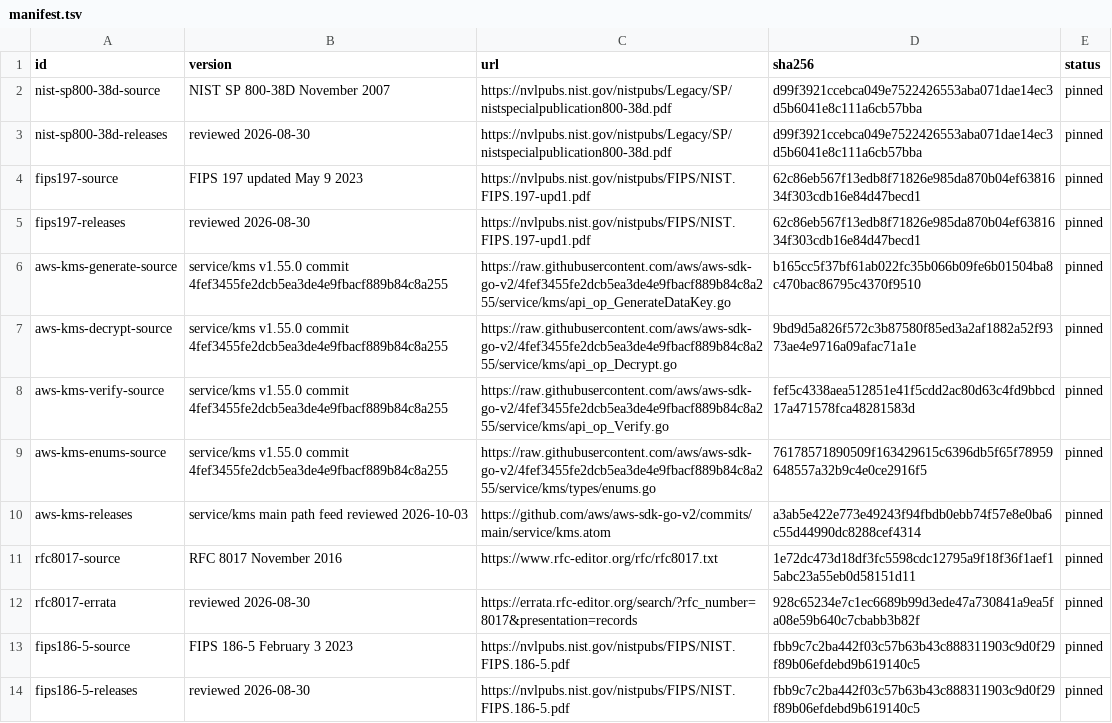
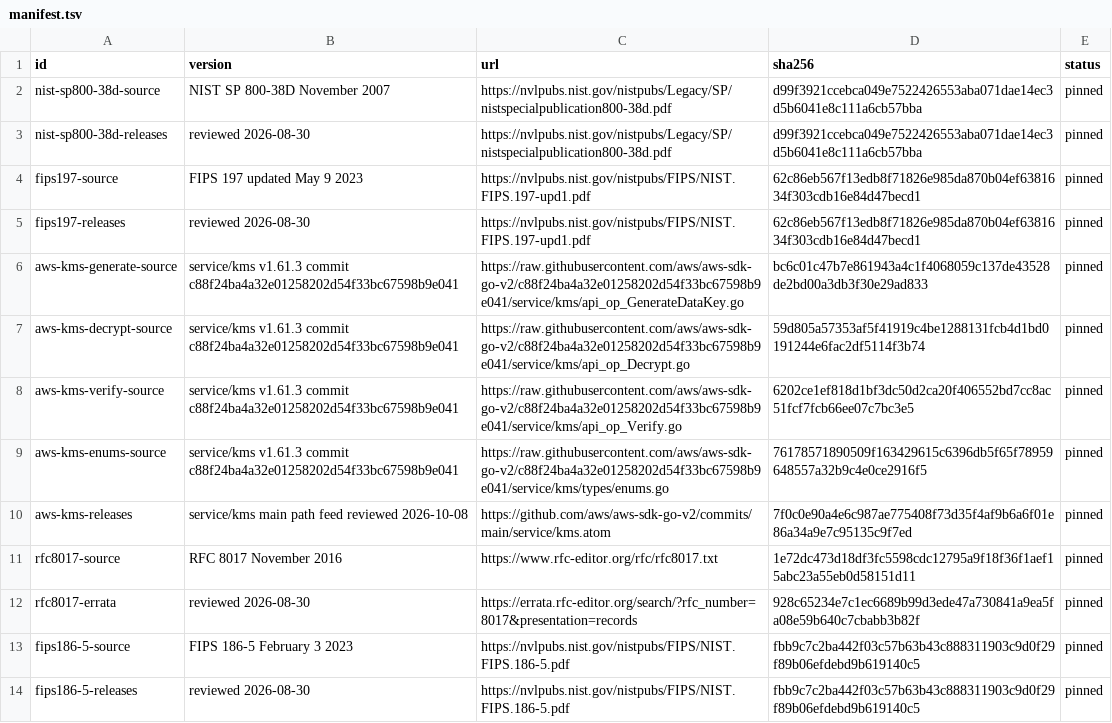
Before and after one commit to faustbrian/go-secret-envelope, a TSV file: specification/manifest.tsv, drawn as a sheet; only a part is shown.

Commit message:
build(deps): preserve KMS response cleanup
Select a coherent SDK cohort that closes received responses when
interceptors reject them and retains centralized retry tracing.
Bind the reviewed KMS model and synthetic wire contracts to the
selected dependencies without changing owned envelope policies.

```diff
--- a/specification/manifest.tsv
+++ b/specification/manifest.tsv
@@ -5,7 +5,7 @@ fips197-source	FIPS 197 updated May 9 2023	https://nvlpubs.nist.gov/nistpubs/FIP
 fips197-releases	reviewed 2026-08-30	https://nvlpubs.nist.gov/nistpubs/FIPS/NIST.FIPS.197-upd1.pdf	62c86eb567f13edb8f71826e985da870b04ef6381634f303cdb16e84d47becd1	pinned
-aws-kms-generate-source	service/kms v1.55.0 commit 4fef3455fe2dcb5ea3de4e9fbacf889b84c8a255	https://raw.githubusercontent.com/aws/aws-sdk-go-v2/4fef3455fe2dcb5ea3de4e9fbacf889b84c8a255/service/kms/api_op_GenerateDataKey.go	b165cc5f37bf61ab022fc35b066b09fe6b01504ba8c470bac86795c4370f9510	pinned
-aws-kms-decrypt-source	service/kms v1.55.0 commit 4fef3455fe2dcb5ea3de4e9fbacf889b84c8a255	https://raw.githubusercontent.com/aws/aws-sdk-go-v2/4fef3455fe2dcb5ea3de4e9fbacf889b84c8a255/service/kms/api_op_Decrypt.go	9bd9d5a826f572c3b87580f85ed3a2af1882a52f9373ae4e9716a09afac71a1e	pinned
-aws-kms-verify-source	service/kms v1.55.0 commit 4fef3455fe2dcb5ea3de4e9fbacf889b84c8a255	https://raw.githubusercontent.com/aws/aws-sdk-go-v2/4fef3455fe2dcb5ea3de4e9fbacf889b84c8a255/service/kms/api_op_Verify.go	fef5c4338aea512851e41f5cdd2ac80d63c4fd9bbcd17a471578fca48281583d	pinned
-aws-kms-enums-source	service/kms v1.55.0 commit 4fef3455fe2dcb5ea3de4e9fbacf889b84c8a255	https://raw.githubusercontent.com/aws/aws-sdk-go-v2/4fef3455fe2dcb5ea3de4e9fbacf889b84c8a255/service/kms/types/enums.go	76178571890509f163429615c6396db5f65f78959648557a32b9c4e0ce2916f5	pinned
-aws-kms-releases	service/kms main path feed reviewed 2026-10-03	https://github.com/aws/aws-sdk-go-v2/commits/main/service/kms.atom	a3ab5e422e773e49243f94fbdb0ebb74f57e8e0ba6c55d44990dc8288cef4314	pinned
+aws-kms-generate-source	service/kms v1.61.3 commit c88f24ba4a32e01258202d54f33bc67598b9e041	https://raw.githubusercontent.com/aws/aws-sdk-go-v2/c88f24ba4a32e01258202d54f33bc67598b9e041/service/kms/api_op_GenerateDataKey.go	bc6c01c47b7e861943a4c1f4068059c137de43528de2bd00a3db3f30e29ad833	pinned
+aws-kms-decrypt-source	service/kms v1.61.3 commit c88f24ba4a32e01258202d54f33bc67598b9e041	https://raw.githubusercontent.com/aws/aws-sdk-go-v2/c88f24ba4a32e01258202d54f33bc67598b9e041/service/kms/api_op_Decrypt.go	59d805a57353af5f41919c4be1288131fcb4d1bd0191244e6fac2df5114f3b74	pinned
+aws-kms-verify-source	service/kms v1.61.3 commit c88f24ba4a32e01258202d54f33bc67598b9e041	https://raw.githubusercontent.com/aws/aws-sdk-go-v2/c88f24ba4a32e01258202d54f33bc67598b9e041/service/kms/api_op_Verify.go	6202ce1ef818d1bf3dc50d2ca20f406552bd7cc8ac51fcf7fcb66ee07c7bc3e5	pinned
+aws-kms-enums-source	service/kms v1.61.3 commit c88f24ba4a32e01258202d54f33bc67598b9e041	https://raw.githubusercontent.com/aws/aws-sdk-go-v2/c88f24ba4a32e01258202d54f33bc67598b9e041/service/kms/types/enums.go	76178571890509f163429615c6396db5f65f78959648557a32b9c4e0ce2916f5	pinned
+aws-kms-releases	service/kms main path feed reviewed 2026-10-08	https://github.com/aws/aws-sdk-go-v2/commits/main/service/kms.atom	7f0c0e90a4e6c987ae775408f73d35f4af9b6a6f01e86a34a9e7c95135c9f7ed	pinned
 rfc8017-source	RFC 8017 November 2016	https://www.rfc-editor.org/rfc/rfc8017.txt	1e72dc473d18df3fc5598cdc12795a9f18f36f1aef15abc23a55eb0d58151d11	pinned
```
Also changed, not shown: 11 other files.
